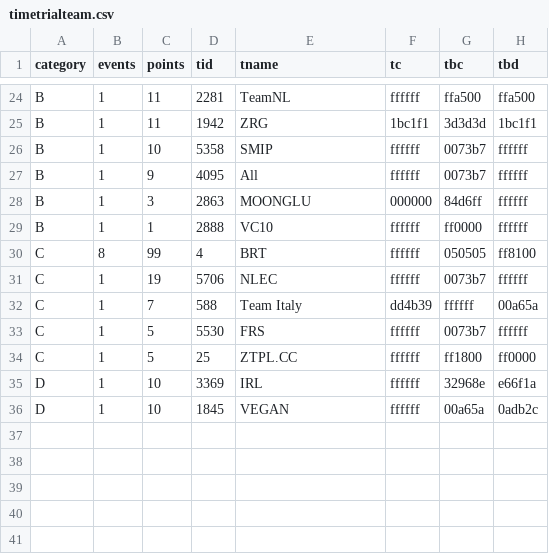
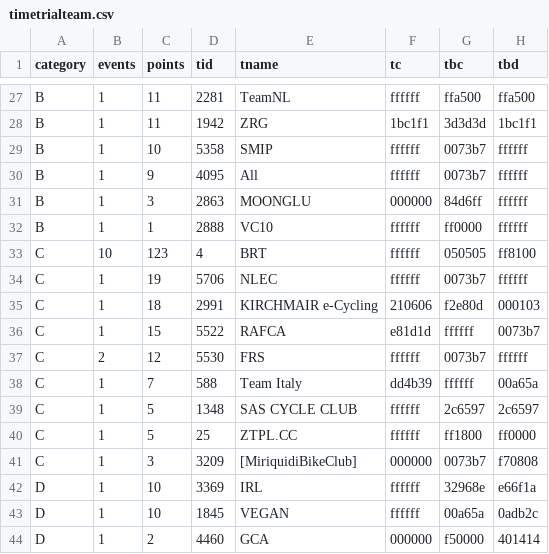
Before and after one commit to jessicah/boltrace.team, a CSV file: _data/2020/series_1/timetrialteam.csv, drawn as a sheet; only a part is shown, gaps mark what is left out; the diff covers the shown part only.

```diff
--- a/_data/2020/series_1/timetrialteam.csv
+++ b/_data/2020/series_1/timetrialteam.csv
@@ -29,8 +32,13 @@ B,1,3,2863,MOONGLU,000000,84d6ff,ffffff
 B,1,1,2888,VC10,ffffff,ff0000,ffffff
-C,8,99,4,BRT,ffffff,050505,ff8100
+C,10,123,4,BRT,ffffff,050505,ff8100
 C,1,19,5706,NLEC,ffffff,0073b7,ffffff
+C,1,18,2991,KIRCHMAIR e-Cycling,210606,f2e80d,000103
+C,1,15,5522,RAFCA,e81d1d,ffffff,0073b7
+C,2,12,5530,FRS,ffffff,0073b7,ffffff
 C,1,7,588,Team Italy,dd4b39,ffffff,00a65a
-C,1,5,5530,FRS,ffffff,0073b7,ffffff
+C,1,5,1348,SAS CYCLE CLUB,ffffff,2c6597,2c6597
 C,1,5,25,ZTPL.CC,ffffff,ff1800,ff0000
+C,1,3,3209,[MiriquidiBikeClub],000000,0073b7,f70808
 D,1,10,3369,IRL,ffffff,32968e,e66f1a
 D,1,10,1845,VEGAN,ffffff,00a65a,0adb2c
+D,1,2,4460,GCA,000000,f50000,401414
```
Also changed, not shown: 6 added rows, 3 removed rows and 2 edited cells elsewhere in this file, _data/2020/series_1/timetrial.csv.
